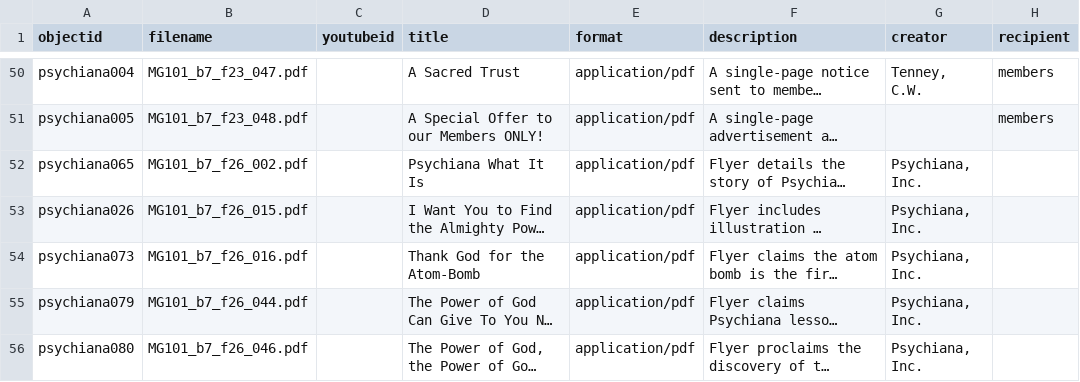
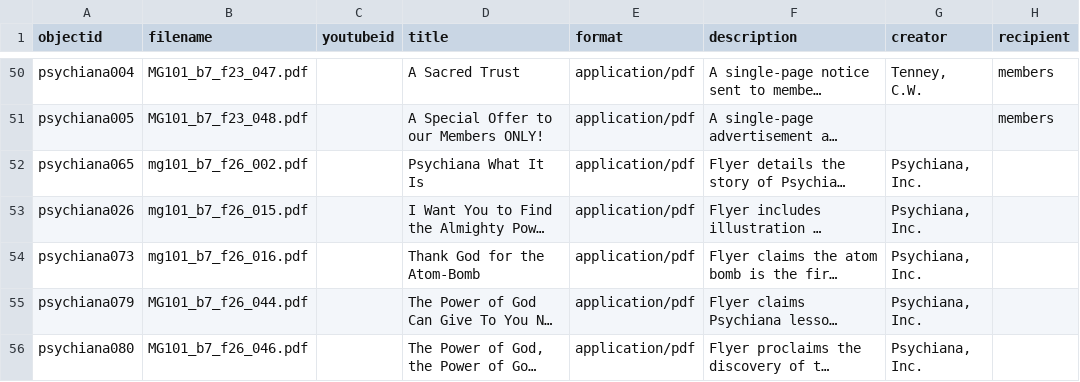
Before and after one commit to dcnb/psychiana-c4l, a CSV file: _data/psychiana_code4lib.csv, drawn as a sheet; only a part is shown, gaps mark what is left out; long unchanged cells end in …; the diff names each change by its address in the sheet, - before the commit and + after, or states it on an @@ line.

Commit message:
caps

```diff
--- a/_data/psychiana_code4lib.csv
+++ b/_data/psychiana_code4lib.csv
-B52 (filename): MG101_b7_f26_002.pdf
+B52 (filename): mg101_b7_f26_002.pdf
-B53 (filename): MG101_b7_f26_015.pdf
+B53 (filename): mg101_b7_f26_015.pdf
-B54 (filename): MG101_b7_f26_016.pdf
+B54 (filename): mg101_b7_f26_016.pdf
```
